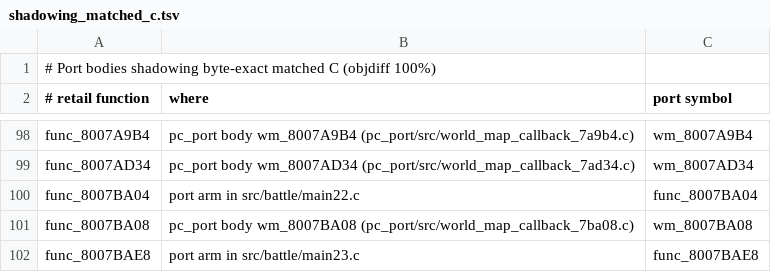
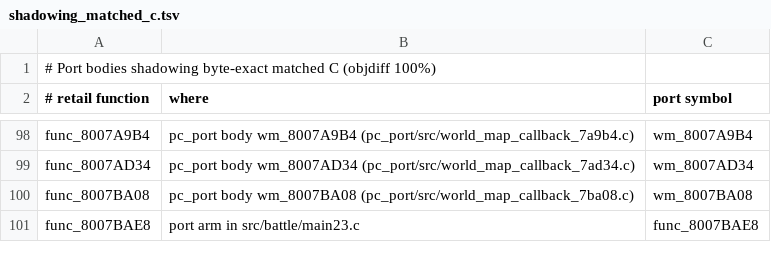
Before and after one commit to Blizz127/xenogears-decomp-ai, a TSV file: docs/port/shadowing_matched_c.tsv, drawn as a sheet; only a part is shown, gaps mark what is left out.

Commit message:
battle: share matched row byte to halfword conversion

```diff
--- a/docs/port/shadowing_matched_c.tsv
+++ b/docs/port/shadowing_matched_c.tsv
@@ -99,3 +99,2 @@ func_8007A9B4	pc_port body wm_8007A9B4 (pc_port/src/world_map_callback_7a9b4.c)
 func_8007AD34	pc_port body wm_8007AD34 (pc_port/src/world_map_callback_7ad34.c)	wm_8007AD34
-func_8007BA04	port arm in src/battle/main22.c	func_8007BA04
 func_8007BA08	pc_port body wm_8007BA08 (pc_port/src/world_map_callback_7ba08.c)	wm_8007BA08
```
Also changed, not shown: 7 other files.
